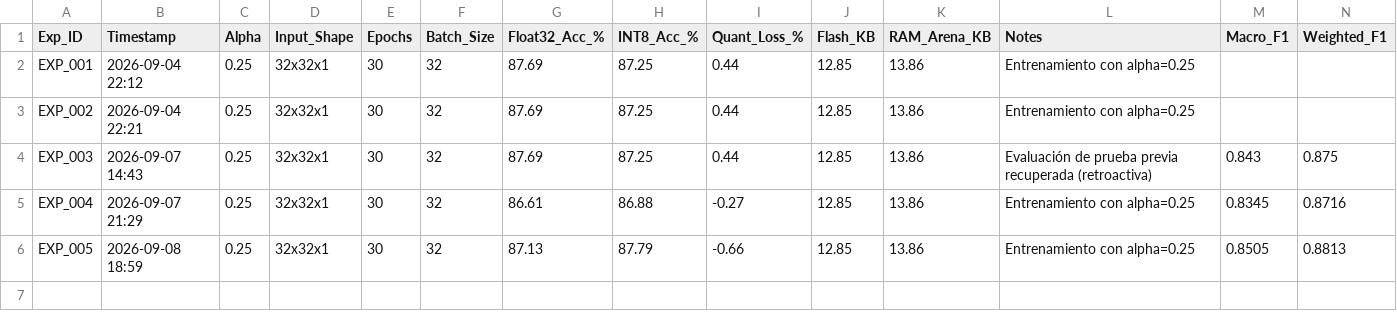
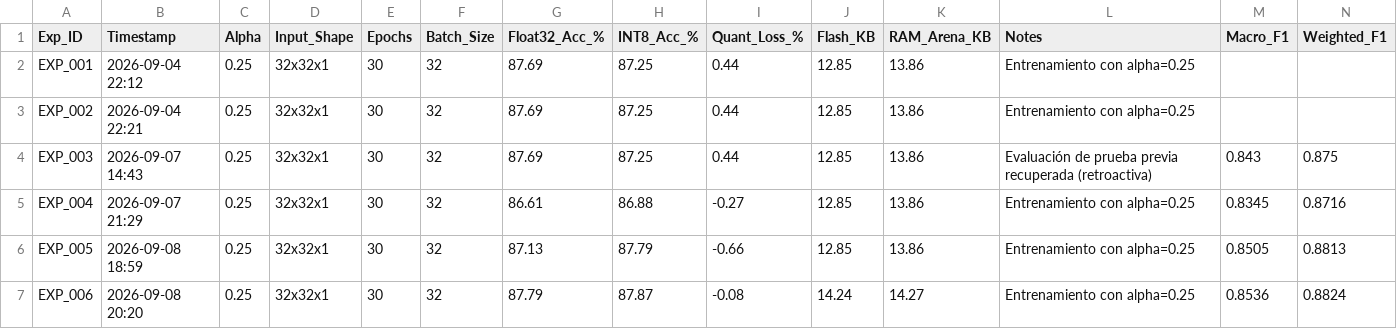
Before and after one commit to vaybar/poc_smart_water, a CSV file: TinyML_Digit_Classifier/experiments_log.csv, drawn as a sheet; only a part is shown; rows hold the shown columns only; the diff names each change by its address in the sheet, - before the commit and + after, or states it on an @@ line.

```diff
--- a/TinyML_Digit_Classifier/experiments_log.csv
+++ b/TinyML_Digit_Classifier/experiments_log.csv
+row 7: EXP_006 | 2026-09-08 20:20 | 0.25 | 32x32x1 | 30 | 32 | 87.79 | 87.87 | -0.08 | 14.24 | 14.27 | Entrenamiento con alpha=0.25 | 0.8536 | 0.8824
```
Also changed, not shown: TinyML_Digit_Classifier/models/label_noise_candidates.csv, 7 other files.
